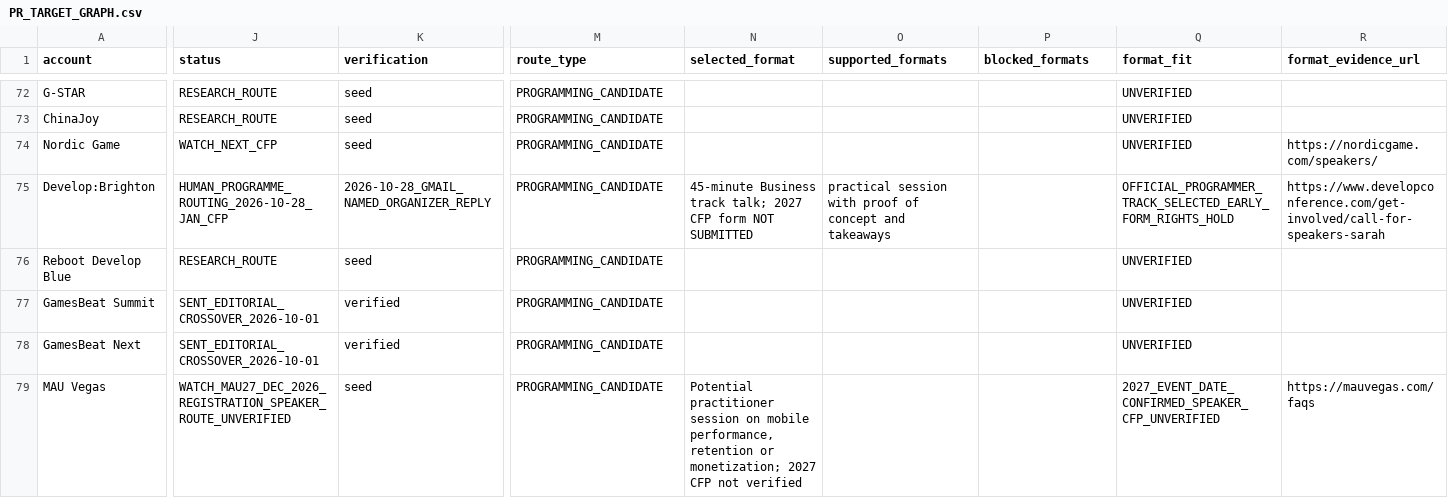
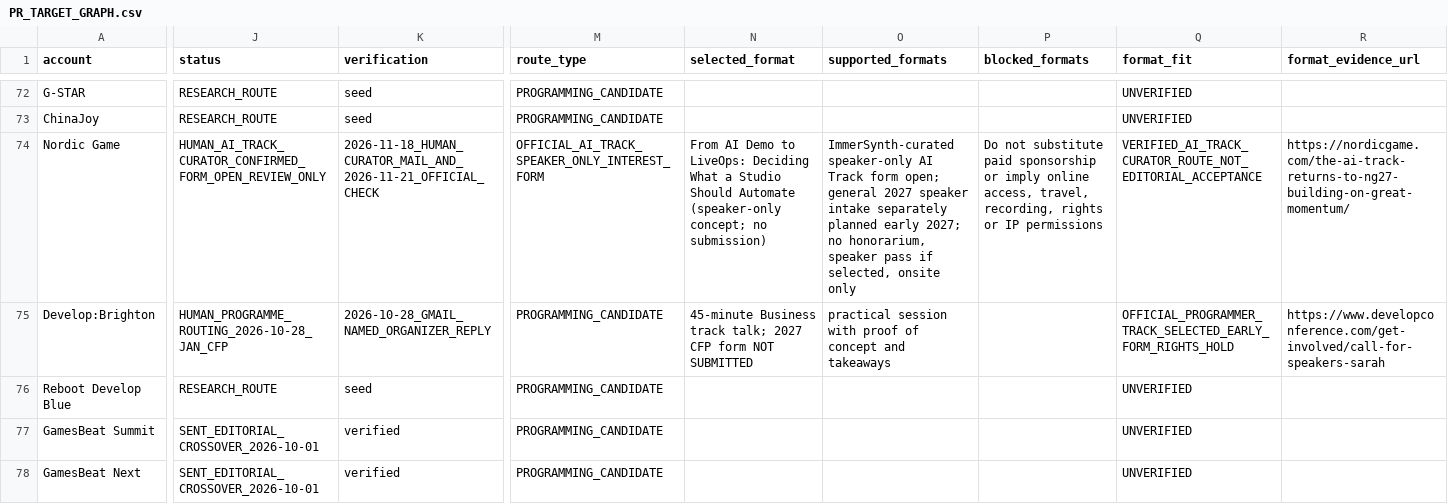
Before and after one commit to minyajing-rgb/ggc-global, a CSV file: pr/authority-engine/PR_TARGET_GRAPH.csv, drawn as a sheet; only a part is shown, gaps mark what is left out; the shorter side is filled out with more unchanged rows; the diff covers the shown part only; the diff names each change by its address in the sheet, - before the commit and + after, or states it on an @@ line.

Commit message:
PR: correct Nordic Game 2027 AI Track to curator-confirmed speaker-only form; no submission

```diff
--- a/pr/authority-engine/PR_TARGET_GRAPH.csv
+++ b/pr/authority-engine/PR_TARGET_GRAPH.csv
-J74 (status): WATCH_NEXT_CFP
+J74 (status): HUMAN_AI_TRACK_CURATOR_CONFIRMED_FORM_OPEN_REVIEW_ONLY
-K74 (verification): seed
+K74 (verification): 2026-11-18_HUMAN_CURATOR_MAIL_AND_2026-11-21_OFFICIAL_CHECK
-M74 (route_type): PROGRAMMING_CANDIDATE
+M74 (route_type): OFFICIAL_AI_TRACK_SPEAKER_ONLY_INTEREST_FORM
-N74 (selected_format): (empty)
+N74 (selected_format): From AI Demo to LiveOps: Deciding What a Studio Should Automate (speaker-only concept; no submission)
-O74 (supported_formats): (empty)
+O74 (supported_formats): ImmerSynth-curated speaker-only AI Track form open; general 2027 speaker intake separately planned early 2027; no honorarium, speaker pass if selected, onsite only
-P74 (blocked_formats): (empty)
+P74 (blocked_formats): Do not substitute paid sponsorship or imply online access, travel, recording, rights or IP permissions
-Q74 (format_fit): UNVERIFIED
+Q74 (format_fit): VERIFIED_AI_TRACK_CURATOR_ROUTE_NOT_EDITORIAL_ACCEPTANCE
-R74 (format_evidence_url): https://nordicgame.com/speakers/
+R74 (format_evidence_url): https://nordicgame.com/the-ai-track-returns-to-ng27-building-on-great-momentum/
```
Also changed, not shown: 8 edited cells elsewhere in this file.
